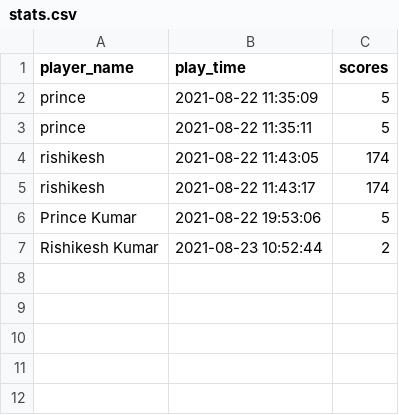
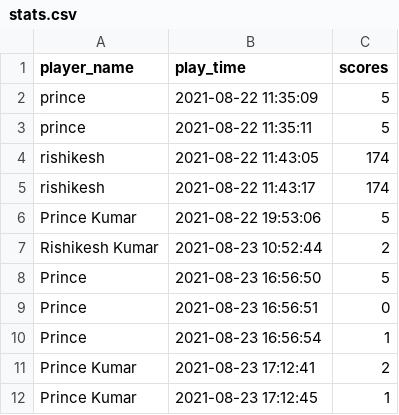
Before and after one commit to Rishikesh-kumar-7258/Block_breaker, a CSV file: stats.csv, drawn as a sheet; the diff names each change by its address in the sheet, - before the commit and + after, or states it on an @@ line.

```diff
--- a/stats.csv
+++ b/stats.csv
+row 8: Prince | 2021-08-23 16:56:50 | 5
+row 9: Prince | 2021-08-23 16:56:51 | 0
+row 10: Prince | 2021-08-23 16:56:54 | 1
+row 11: Prince Kumar | 2021-08-23 17:12:41 | 2
+row 12: Prince Kumar | 2021-08-23 17:12:45 | 1
```
Also changed, not shown: 3 other files.
